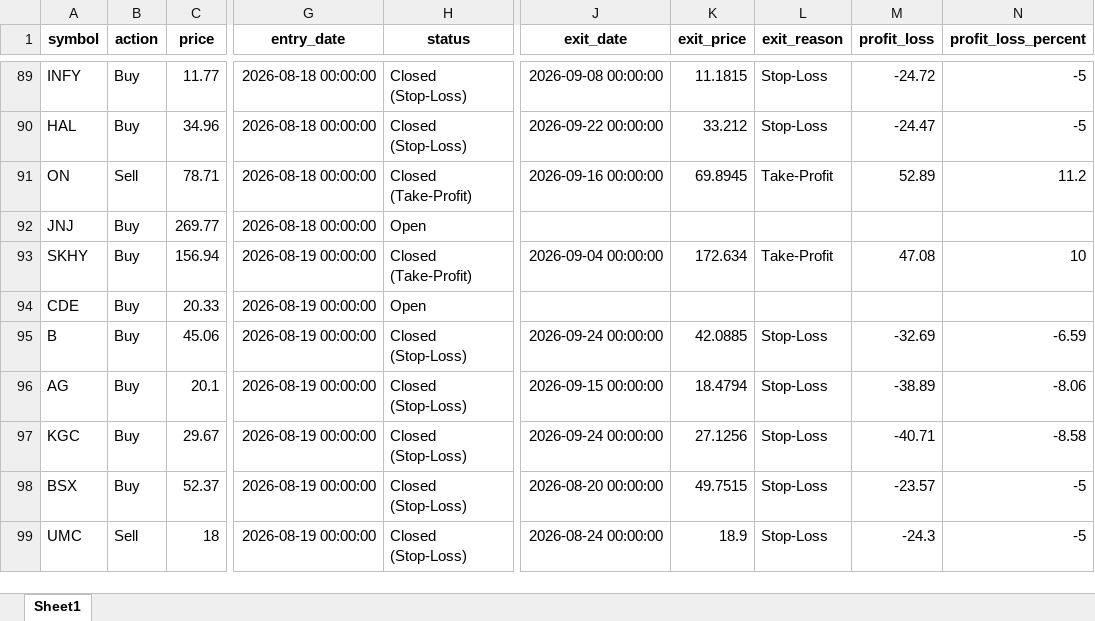
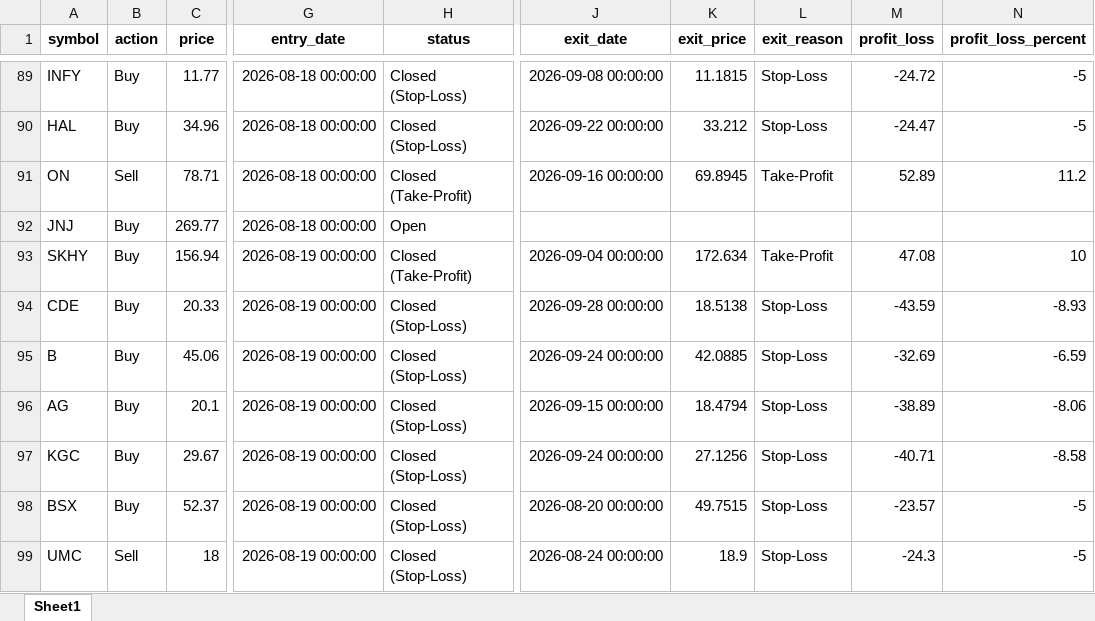
Before and after one commit to Leo1255serg/sepa-signal-bot, an Excel workbook: data/portfolio_log.xlsx, sheet Sheet1, drawn as a sheet; only a part is shown, gaps mark what is left out; values as stored, in another font and other column widths than the file's, no borders; the diff names each change by its address in the sheet, - before the commit and + after, or states it on an @@ line.

Commit message:
chore(data): update SEPA portfolio state [skip ci]

```diff
--- a/data/portfolio_log.xlsx (sheet Sheet1)
+++ b/data/portfolio_log.xlsx (sheet Sheet1)
-H94 (status): Open
+H94 (status): Closed (Stop-Loss)
-J94 (exit_date): (empty)
+J94 (exit_date): 2026-09-28 00:00:00
-K94 (exit_price): (empty)
+K94 (exit_price): 18.5138
-L94 (exit_reason): (empty)
+L94 (exit_reason): Stop-Loss
-M94 (profit_loss): (empty)
+M94 (profit_loss): -43.59
-N94 (profit_loss_percent): (empty)
+N94 (profit_loss_percent): -8.93
```
Also changed, not shown: 1 other file.
